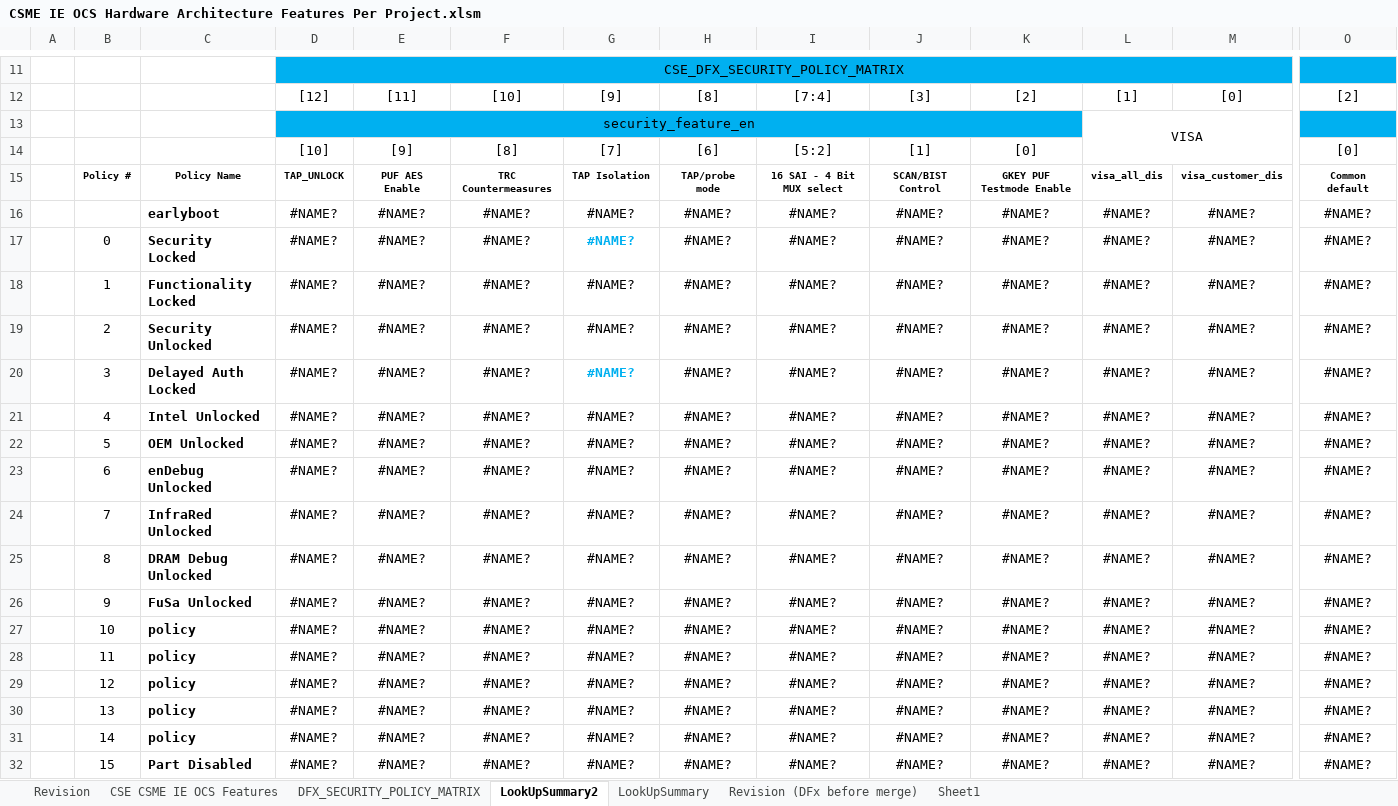
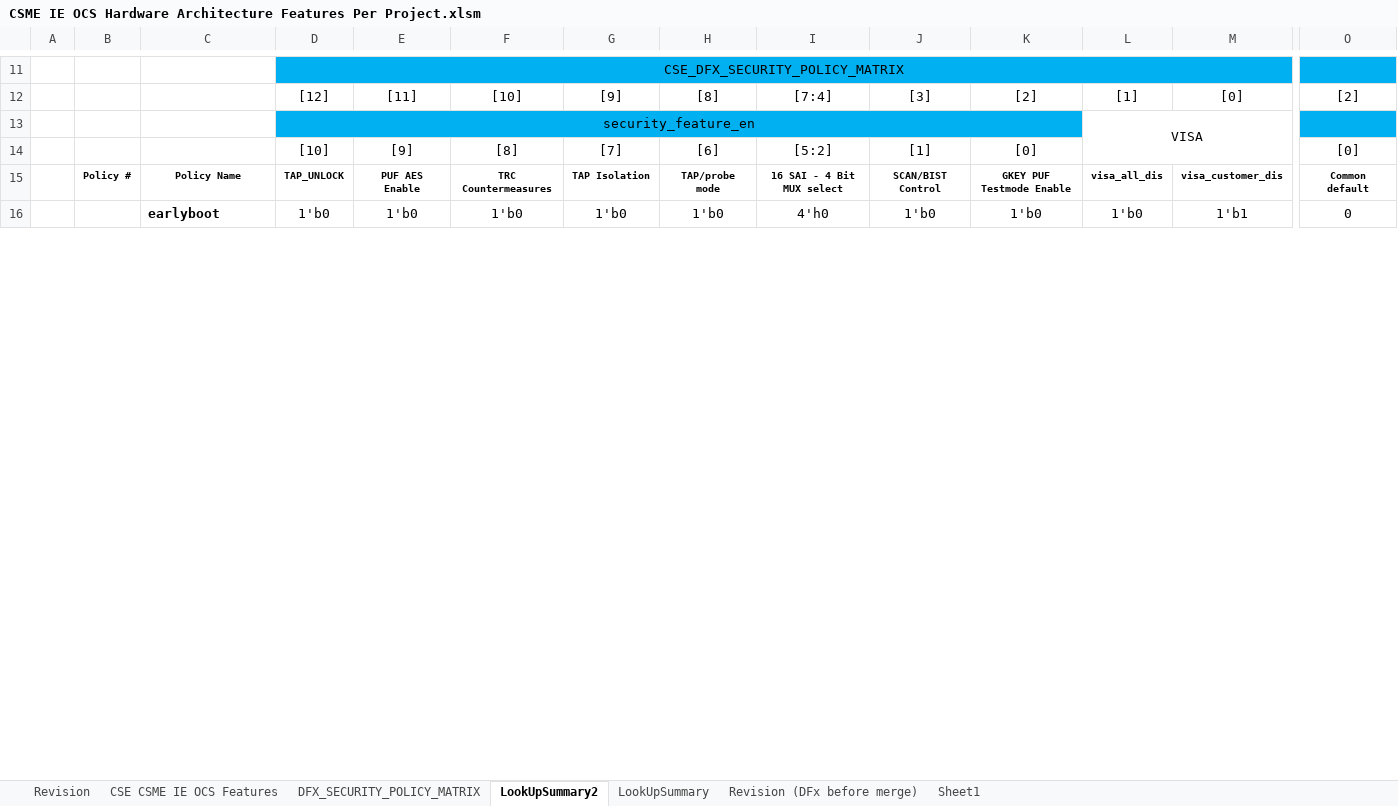
Before and after one commit to jasonx-tsao/exp_vtb, an Excel workbook: ArchSpecs/Working/CSME IE OCS Hardware Architecture Features Per Project.xlsm, sheet LookUpSummary2, drawn as a sheet; only a part is shown, gaps mark what is left out; values as stored, in another font and other column widths than the file's, no borders; charts and pictures and conditional formats not drawn; removed rows and columns are numbered as before the commit, all else as after; rows hold the shown columns only; the diff covers the shown part only; the diff names each change by its address in the sheet, - before the commit and + after, or states it on an @@ line.

```diff
--- a/ArchSpecs/Working/CSME IE OCS Hardware Architecture Features Per Project.xlsm (sheet LookUpSummary2)
+++ b/ArchSpecs/Working/CSME IE OCS Hardware Architecture Features Per Project.xlsm (sheet LookUpSummary2)
-row 16:  |  | earlyboot | #NAME? | #NAME? | #NAME? | #NAME? | #NAME? | #NAME? | #NAME? | #NAME? | #NAME? | #NAME? | #NAME?
-row 17:  | 0 | Security Locked | #NAME? | #NAME? | #NAME? | #NAME? | #NAME? | #NAME? | #NAME? | #NAME? | #NAME? | #NAME? | #NAME?
-row 18:  | 1 | Functionality Locked | #NAME? | #NAME? | #NAME? | #NAME? | #NAME? | #NAME? | #NAME? | #NAME? | #NAME? | #NAME? | #NAME?
-row 19:  | 2 | Security Unlocked | #NAME? | #NAME? | #NAME? | #NAME? | #NAME? | #NAME? | #NAME? | #NAME? | #NAME? | #NAME? | #NAME?
-row 20:  | 3 | Delayed Auth Locked | #NAME? | #NAME? | #NAME? | #NAME? | #NAME? | #NAME? | #NAME? | #NAME? | #NAME? | #NAME? | #NAME?
-row 21:  | 4 | Intel Unlocked | #NAME? | #NAME? | #NAME? | #NAME? | #NAME? | #NAME? | #NAME? | #NAME? | #NAME? | #NAME? | #NAME?
-row 22:  | 5 | OEM Unlocked | #NAME? | #NAME? | #NAME? | #NAME? | #NAME? | #NAME? | #NAME? | #NAME? | #NAME? | #NAME? | #NAME?
-row 23:  | 6 | enDebug Unlocked | #NAME? | #NAME? | #NAME? | #NAME? | #NAME? | #NAME? | #NAME? | #NAME? | #NAME? | #NAME? | #NAME?
-row 24:  | 7 | InfraRed Unlocked | #NAME? | #NAME? | #NAME? | #NAME? | #NAME? | #NAME? | #NAME? | #NAME? | #NAME? | #NAME? | #NAME?
-row 25:  | 8 | DRAM Debug Unlocked | #NAME? | #NAME? | #NAME? | #NAME? | #NAME? | #NAME? | #NAME? | #NAME? | #NAME? | #NAME? | #NAME?
-row 26:  | 9 | FuSa Unlocked | #NAME? | #NAME? | #NAME? | #NAME? | #NAME? | #NAME? | #NAME? | #NAME? | #NAME? | #NAME? | #NAME?
-row 27:  | 10 | policy | #NAME? | #NAME? | #NAME? | #NAME? | #NAME? | #NAME? | #NAME? | #NAME? | #NAME? | #NAME? | #NAME?
-row 28:  | 11 | policy | #NAME? | #NAME? | #NAME? | #NAME? | #NAME? | #NAME? | #NAME? | #NAME? | #NAME? | #NAME? | #NAME?
-row 29:  | 12 | policy | #NAME? | #NAME? | #NAME? | #NAME? | #NAME? | #NAME? | #NAME? | #NAME? | #NAME? | #NAME? | #NAME?
-row 30:  | 13 | policy | #NAME? | #NAME? | #NAME? | #NAME? | #NAME? | #NAME? | #NAME? | #NAME? | #NAME? | #NAME? | #NAME?
-row 31:  | 14 | policy | #NAME? | #NAME? | #NAME? | #NAME? | #NAME? | #NAME? | #NAME? | #NAME? | #NAME? | #NAME? | #NAME?
-row 32:  | 15 | Part Disabled | #NAME? | #NAME? | #NAME? | #NAME? | #NAME? | #NAME? | #NAME? | #NAME? | #NAME? | #NAME? | #NAME?
+row 16:  |  | earlyboot | 1'b0 | 1'b0 | 1'b0 | 1'b0 | 1'b0 | 4'h0 | 1'b0 | 1'b0 | 1'b0 | 1'b1 | 0
```
Also changed, not shown: 17 added rows and 1 removed row elsewhere in this sheet, sheet CSE CSME IE OCS Features, sheet Revision, charts or pictures.
